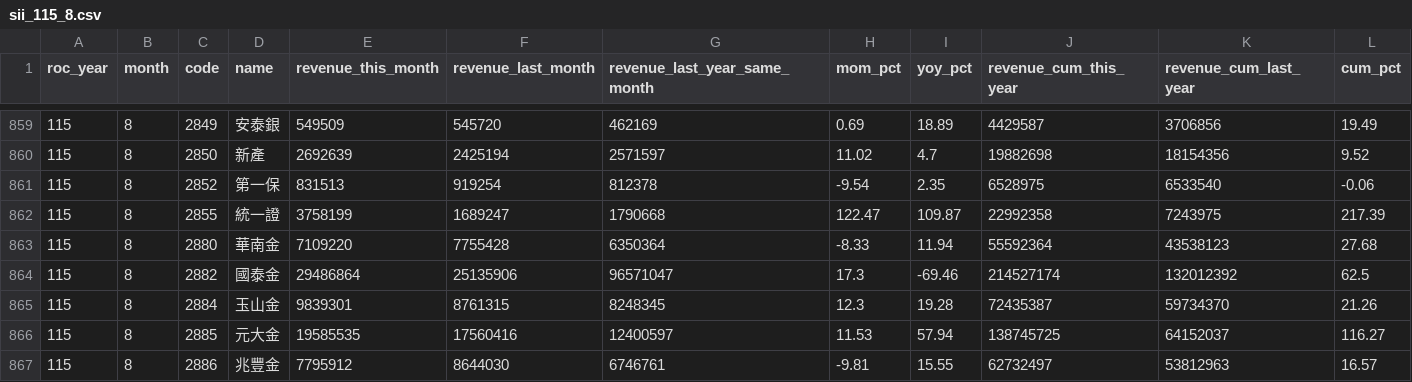
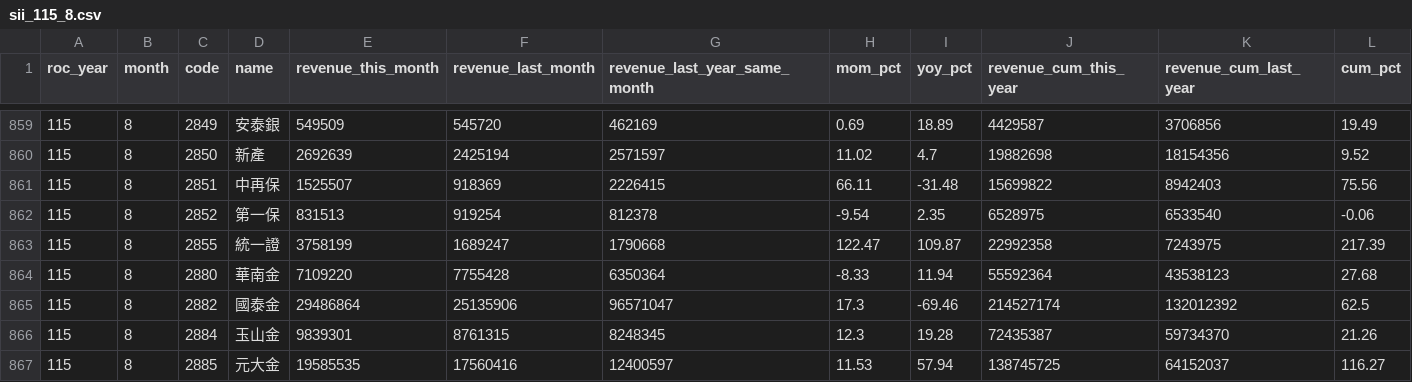
Before and after one commit to jcluox/daily-stock, a CSV file: data/raw/revenue/sii_115_8.csv, drawn as a sheet; only a part is shown, gaps mark what is left out; the shorter side is filled out with more unchanged rows; the diff names each change by its address in the sheet, - before the commit and + after, or states it on an @@ line.

```diff
--- a/data/raw/revenue/sii_115_8.csv
+++ b/data/raw/revenue/sii_115_8.csv
+row 861: 115 | 8 | 2851 | 中再保 | 1525507 | 918369 | 2226415 | 66.11 | -31.48 | 15699822 | 8942403 | 75.56
```
